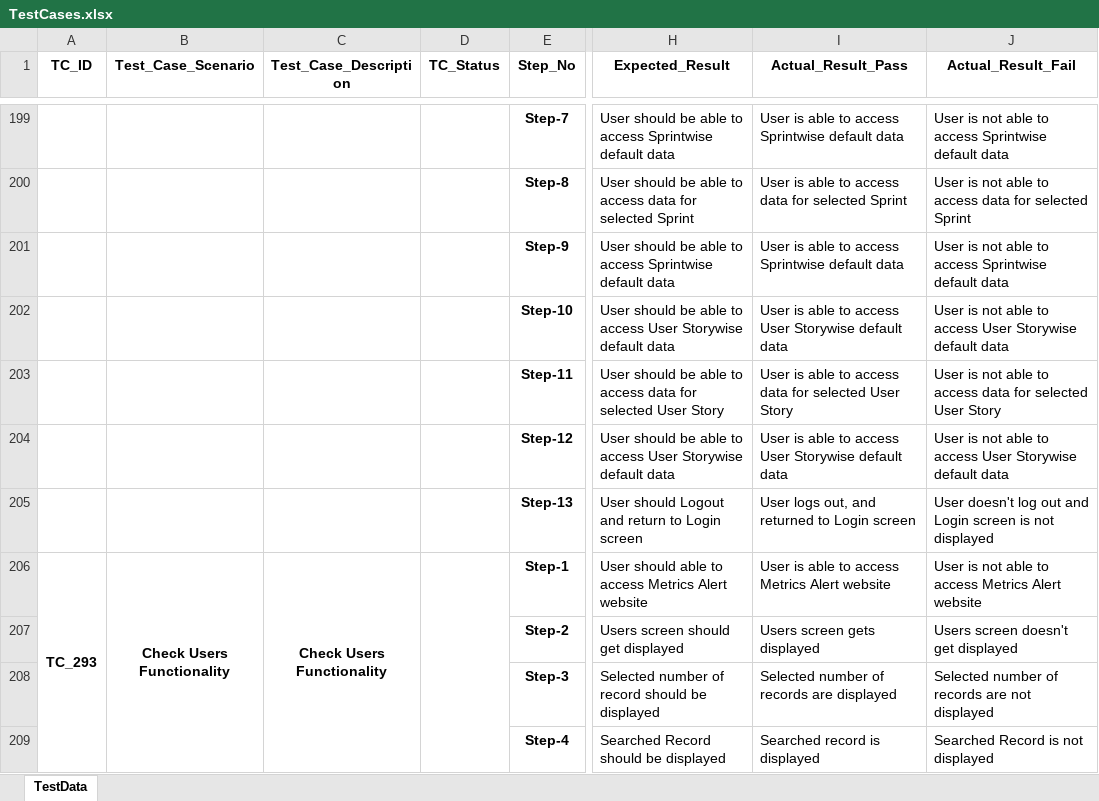
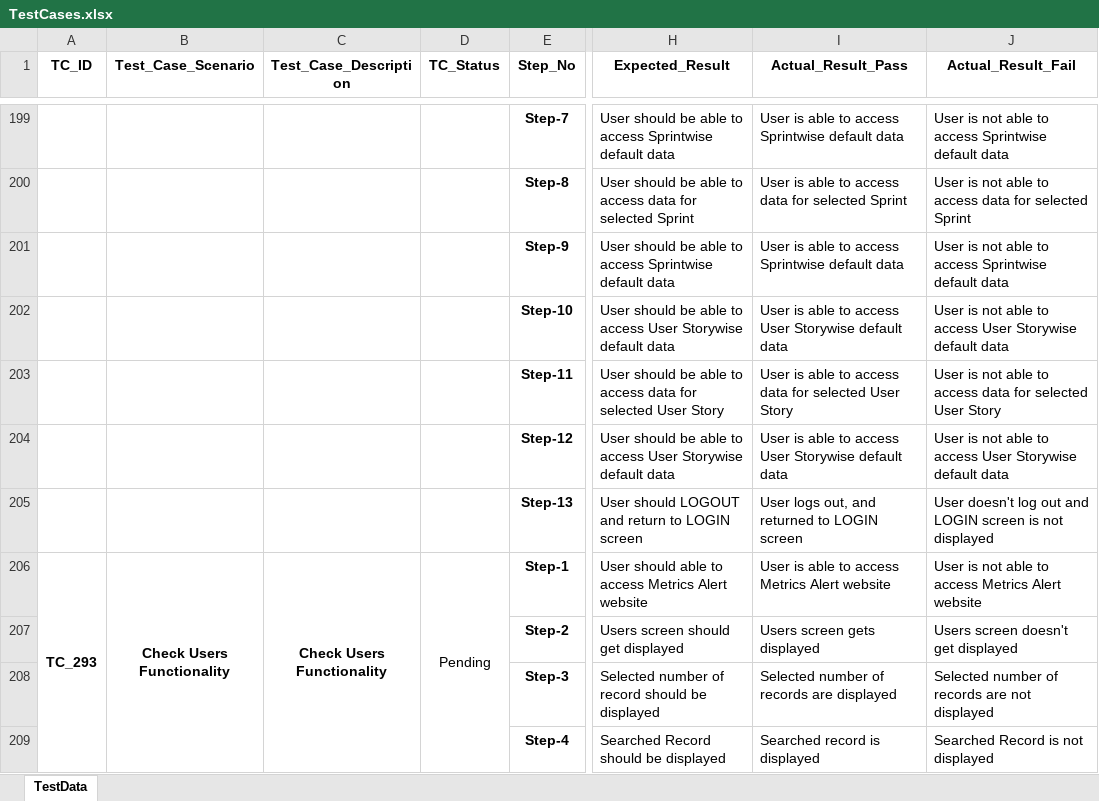
Before and after one commit to sandeeppatilstep/MatrixAlertAutomation, an Excel workbook: Data/Input/TestCases.xlsx, sheet TestData, drawn as a sheet; only a part is shown, gaps mark what is left out; values as stored, in another font and other column widths than the file's, no borders; the diff covers the shown part only; the diff names each change by its address in the sheet, - before the commit and + after, or states it on an @@ line.

Commit message:
Workflow Name: TC_086 Description: Updated Test Case (Dynamic delay, Exception handling) Date: 7 July 2021 Developer: Snehalata

```diff
--- a/Data/Input/TestCases.xlsx (sheet TestData)
+++ b/Data/Input/TestCases.xlsx (sheet TestData)
-H205 (Expected_Result): User should Logout and return to Login screen
+H205 (Expected_Result): User should LOGOUT and return to LOGIN screen
-I205 (Actual_Result_Pass): User logs out, and returned to Login screen
+I205 (Actual_Result_Pass): User logs out, and returned to LOGIN screen
-J205 (Actual_Result_Fail): …out and Login screen is…
+J205 (Actual_Result_Fail): …out and LOGIN screen is…
-D206 (TC_Status): (empty)
+D206 (TC_Status): Pending
```
Also changed, not shown: 117 edited cells elsewhere in this sheet, 2 other files.
